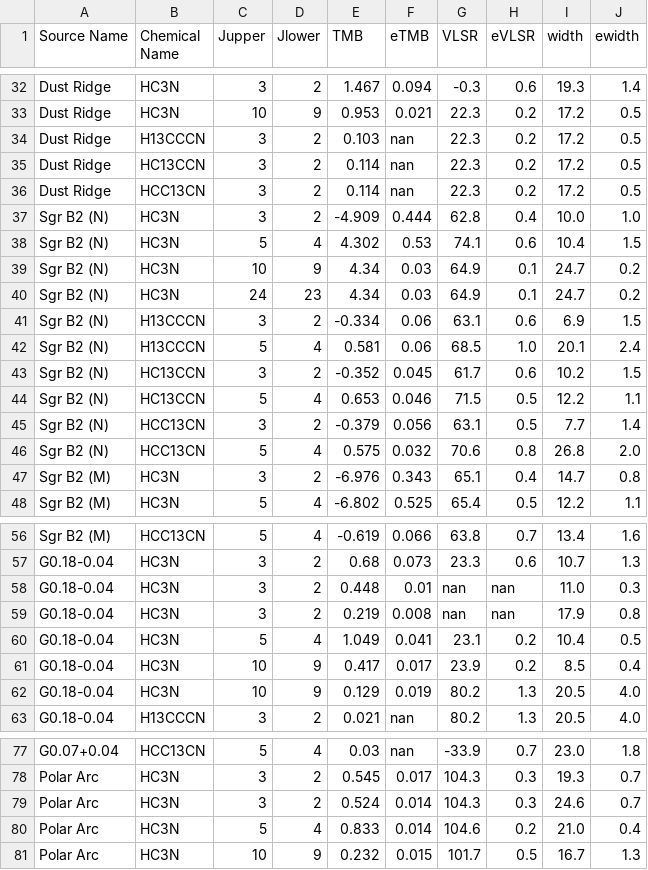
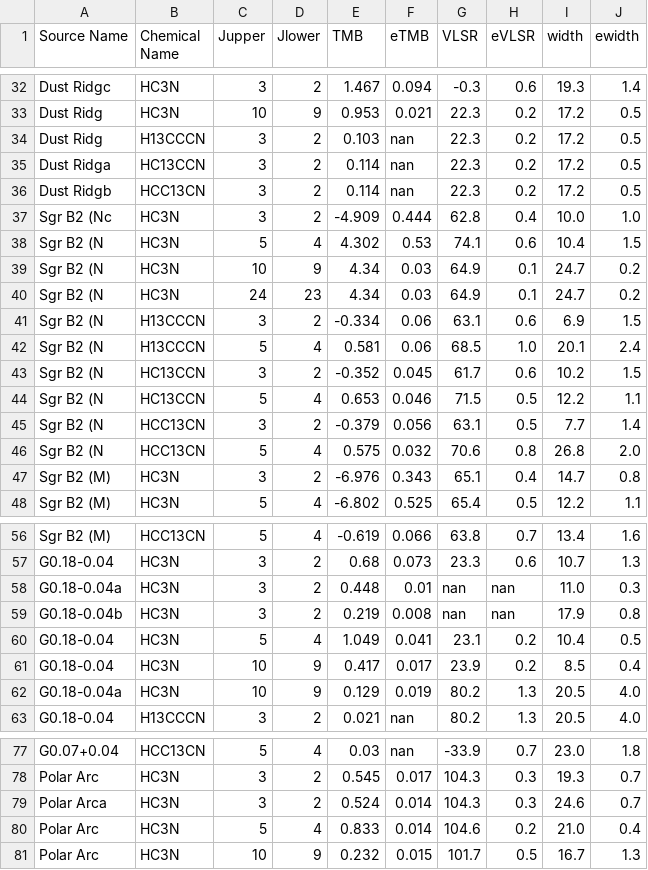
Before and after one commit to keflavich/HC3N_CMZ, a CSV file: tables/linetable.csv, drawn as a sheet; only a part is shown, gaps mark what is left out; the diff covers the shown part only; the diff names each change by its address in the sheet, - before the commit and + after, or states it on an @@ line.

```diff
--- a/tables/linetable.csv
+++ b/tables/linetable.csv
-A32 (Source Name): Dust Ridge
+A32 (Source Name): Dust Ridgc
-A33:A34 (Source Name): Dust Ridge
+A33:A34 (Source Name): Dust Ridg
-A35 (Source Name): Dust Ridge
+A35 (Source Name): Dust Ridga
-A36 (Source Name): Dust Ridge
+A36 (Source Name): Dust Ridgb
-A37 (Source Name): Sgr B2 (N)
+A37 (Source Name): Sgr B2 (Nc
-A38:A46 (Source Name): Sgr B2 (N)
+A38:A46 (Source Name): Sgr B2 (N
-A58 (Source Name): G0.18-0.04
+A58 (Source Name): G0.18-0.04a
-A59 (Source Name): G0.18-0.04
+A59 (Source Name): G0.18-0.04b
-A62 (Source Name): G0.18-0.04
+A62 (Source Name): G0.18-0.04a
-A79 (Source Name): Polar Arc
+A79 (Source Name): Polar Arca
```
Also changed, not shown: 42 edited cells elsewhere in this file, 1 other file.
